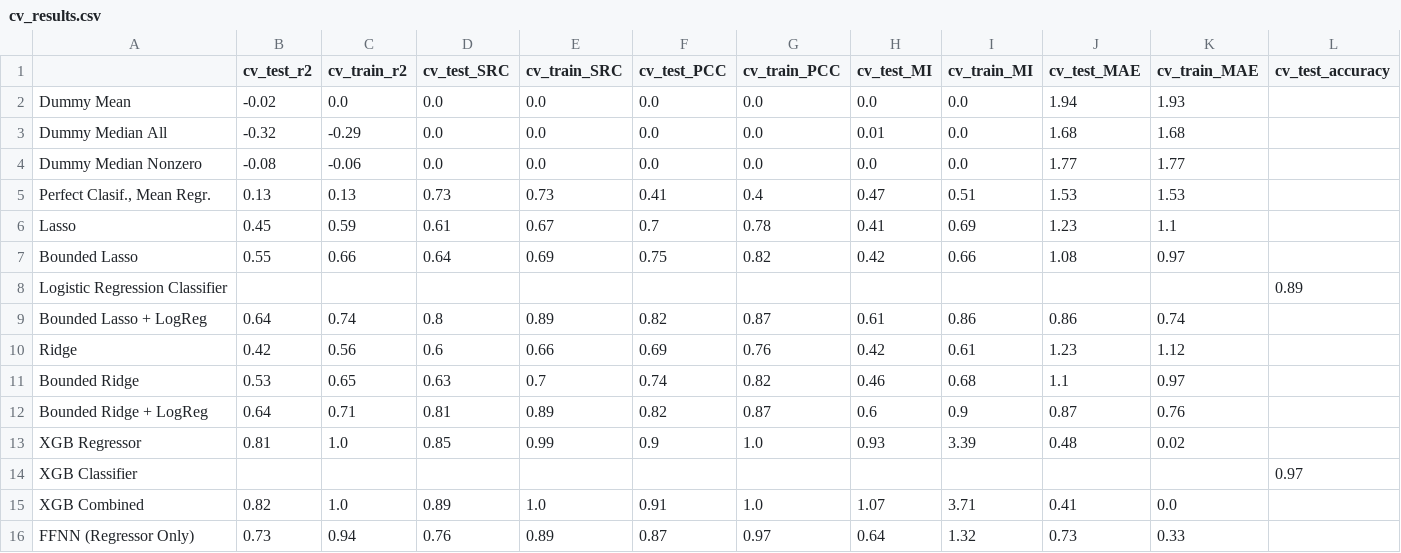
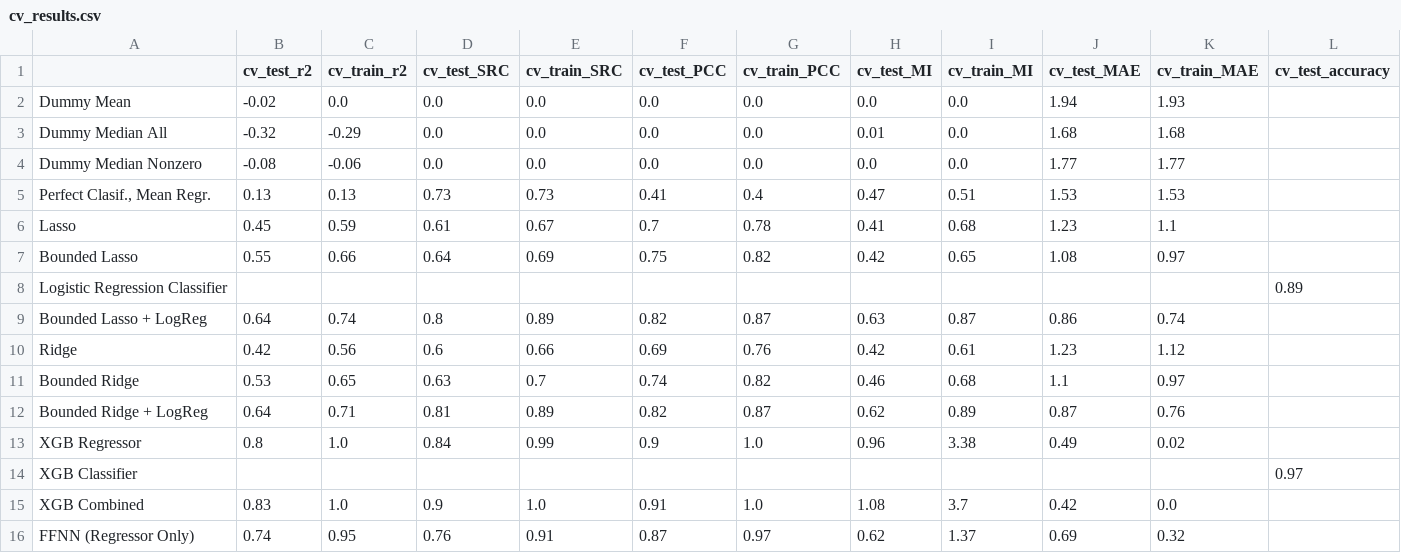
Before and after one commit to IBPA/dairyML, a CSV file: reports/cv_results.csv, drawn as a sheet; only a part is shown; the diff names each change by its address in the sheet, - before the commit and + after, or states it on an @@ line.

```diff
--- a/reports/cv_results.csv
+++ b/reports/cv_results.csv
-I6 (cv_train_MI): 0.69
+I6 (cv_train_MI): 0.68
-I7 (cv_train_MI): 0.66
+I7 (cv_train_MI): 0.65
-H9 (cv_test_MI): 0.61
+H9 (cv_test_MI): 0.63
-I9 (cv_train_MI): 0.86
+I9 (cv_train_MI): 0.87
-H12 (cv_test_MI): 0.6
+H12 (cv_test_MI): 0.62
-I12 (cv_train_MI): 0.9
+I12 (cv_train_MI): 0.89
-B13 (cv_test_r2): 0.81
+B13 (cv_test_r2): 0.8
-D13 (cv_test_SRC): 0.85
+D13 (cv_test_SRC): 0.84
-H13 (cv_test_MI): 0.93
+H13 (cv_test_MI): 0.96
-I13 (cv_train_MI): 3.39
+I13 (cv_train_MI): 3.38
-J13 (cv_test_MAE): 0.48
+J13 (cv_test_MAE): 0.49
-B15 (cv_test_r2): 0.82
+B15 (cv_test_r2): 0.83
-D15 (cv_test_SRC): 0.89
+D15 (cv_test_SRC): 0.9
-H15 (cv_test_MI): 1.07
+H15 (cv_test_MI): 1.08
-I15 (cv_train_MI): 3.71
+I15 (cv_train_MI): 3.7
-J15 (cv_test_MAE): 0.41
+J15 (cv_test_MAE): 0.42
-B16 (cv_test_r2): 0.73
+B16 (cv_test_r2): 0.74
-C16 (cv_train_r2): 0.94
+C16 (cv_train_r2): 0.95
-E16 (cv_train_SRC): 0.89
+E16 (cv_train_SRC): 0.91
-H16 (cv_test_MI): 0.64
+H16 (cv_test_MI): 0.62
-I16 (cv_train_MI): 1.32
+I16 (cv_train_MI): 1.37
-J16 (cv_test_MAE): 0.73
+J16 (cv_test_MAE): 0.69
-K16 (cv_train_MAE): 0.33
+K16 (cv_train_MAE): 0.32
```
Also changed, not shown: 7 other files.
